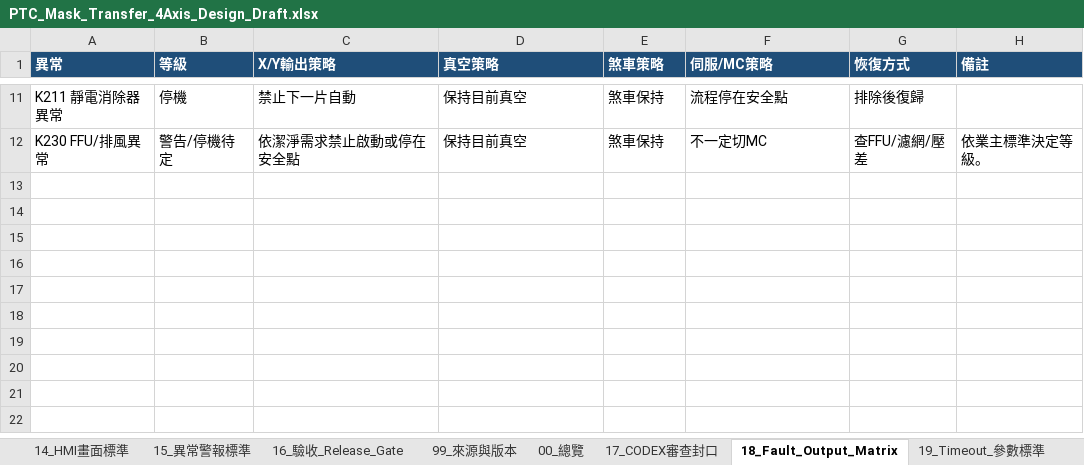
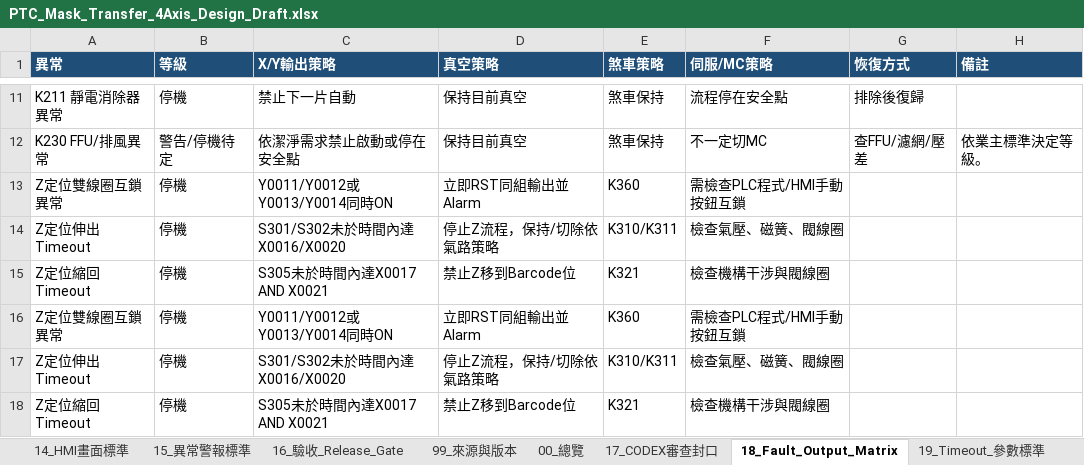
Before and after one commit to saikuomoney-ui/1234, an Excel workbook: docs/PTC_Mask_Transfer_4Axis_Design_Draft.xlsx, sheet 18_Fault_Output_Matrix, drawn as a sheet; only a part is shown, gaps mark what is left out; values as stored, in another font and other column widths than the file's, no borders; the diff names each change by its address in the sheet, - before the commit and + after, or states it on an @@ line.

```diff
--- a/docs/PTC_Mask_Transfer_4Axis_Design_Draft.xlsx (sheet 18_Fault_Output_Matrix)
+++ b/docs/PTC_Mask_Transfer_4Axis_Design_Draft.xlsx (sheet 18_Fault_Output_Matrix)
+row 13: Z定位雙線圈互鎖異常 | 停機 | Y0011/Y0012或Y0013/Y0014同時ON | 立即RST同組輸出並Alarm | K360 | 需檢查PLC程式/HMI手動按鈕互鎖
+row 14: Z定位伸出Timeout | 停機 | S301/S302未於時間內達X0016/X0020 | 停止Z流程，保持/切除依氣路策略 | K310/K311 | 檢查氣壓、磁簧、閥線圈
+row 15: Z定位縮回Timeout | 停機 | S305未於時間內達X0017 AND X0021 | 禁止Z移到Barcode位 | K321 | 檢查機構干涉與閥線圈
+row 16: Z定位雙線圈互鎖異常 | 停機 | Y0011/Y0012或Y0013/Y0014同時ON | 立即RST同組輸出並Alarm | K360 | 需檢查PLC程式/HMI手動按鈕互鎖
+row 17: Z定位伸出Timeout | 停機 | S301/S302未於時間內達X0016/X0020 | 停止Z流程，保持/切除依氣路策略 | K310/K311 | 檢查氣壓、磁簧、閥線圈
+row 18: Z定位縮回Timeout | 停機 | S305未於時間內達X0017 AND X0021 | 禁止Z移到Barcode位 | K321 | 檢查機構干涉與閥線圈
```
Also changed, not shown: sheet 21_4軸Auto完整流程, sheet 25_4軸CODEX封口清單, sheet 12_流程_Z升降_Barcode_S300, other sheet tabs, 13 other files.
